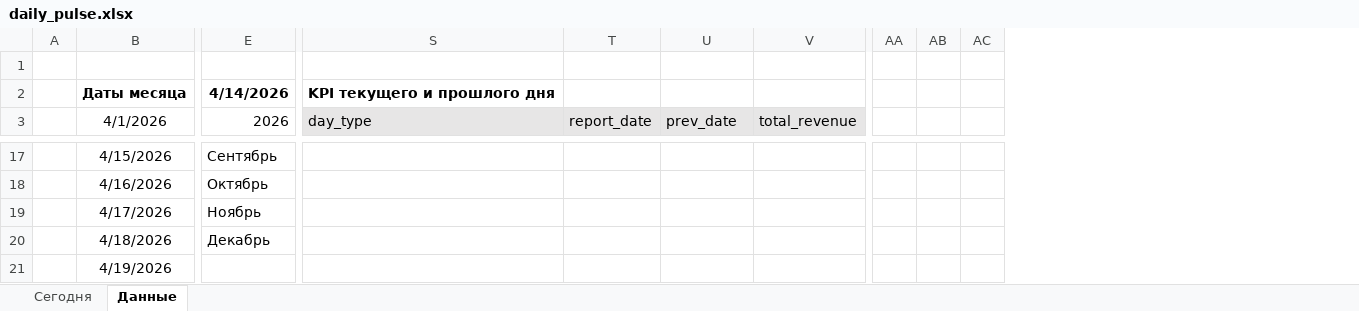
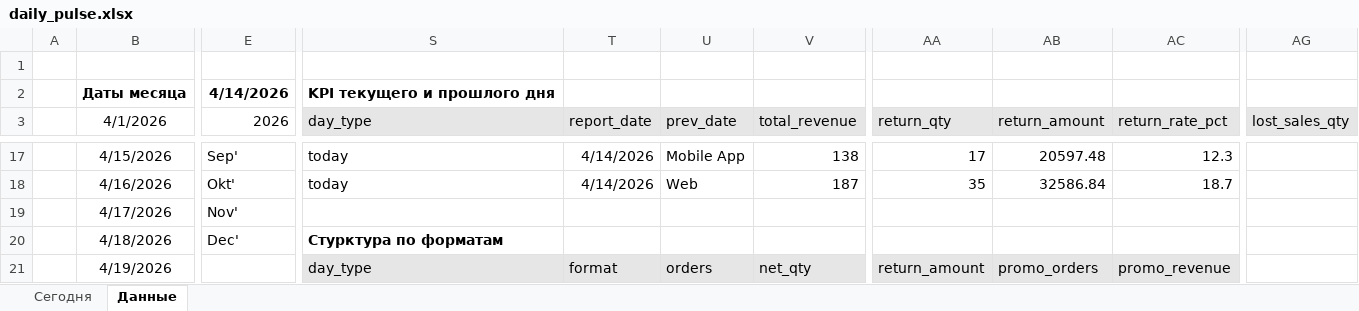
Before and after one commit to shchinova/bookstore-plan-fact-monitoring, an Excel workbook: excel/daily_pulse.xlsx, sheet Данные, drawn as a sheet; only a part is shown, gaps mark what is left out; values as stored, in another font and other column widths than the file's, no borders; conditional formats and table styles not drawn; removed rows and columns are numbered as before the commit, all else as after; the diff covers the shown part only; the diff names each change by its address in the sheet, - before the commit and + after, or states it on an @@ line.

```diff
--- a/excel/daily_pulse.xlsx (sheet Данные)
+++ b/excel/daily_pulse.xlsx (sheet Данные)
-column AA, empty
-column AB, empty
-column AC, empty
+column AA (return_qty), rows 17-21: 17 | 35 |  |  | return_amount
+column AB (return_amount), rows 17-21: 20597.48 | 32586.84 |  |  | promo_orders
+column AC (return_rate_pct), rows 17-21: 12.3 | 18.7 |  |  | promo_revenue
+column AG (lost_sales_qty), empty
-E17 (2026): Сентябрь
+E17 (2026): Sep'
-S17:S18 (day_type): (empty)
+S17:S18 (day_type): today
-T17:T18 (report_date): (empty)
+T17:T18 (report_date): 4/14/2026
-U17 (prev_date): (empty)
+U17 (prev_date): Mobile App
-V17 (total_revenue): (empty)
+V17 (total_revenue): 138
-E18 (2026): Октябрь
+E18 (2026): Okt'
-U18 (prev_date): (empty)
+U18 (prev_date): Web
-V18 (total_revenue): (empty)
+V18 (total_revenue): 187
-E19 (2026): Ноябрь
+E19 (2026): Nov'
-E20 (2026): Декабрь
+E20 (2026): Dec'
-S20 (day_type): (empty)
+S20 (day_type): Стурктура по форматам
-S21 (day_type): (empty)
+S21 (day_type): day_type
-S21:V21 fill: none
+S21:V21 fill: #E7E6E6
-T21 (report_date): (empty)
+T21 (report_date): format
-U21 (prev_date): (empty)
+U21 (prev_date): orders
-V21 (total_revenue): (empty)
+V21 (total_revenue): net_qty
```
Also changed, not shown: 148 edited cells and cell formats elsewhere in this sheet, sheet Сегодня, formulas that keep their value, charts or pictures, 3 other files.
